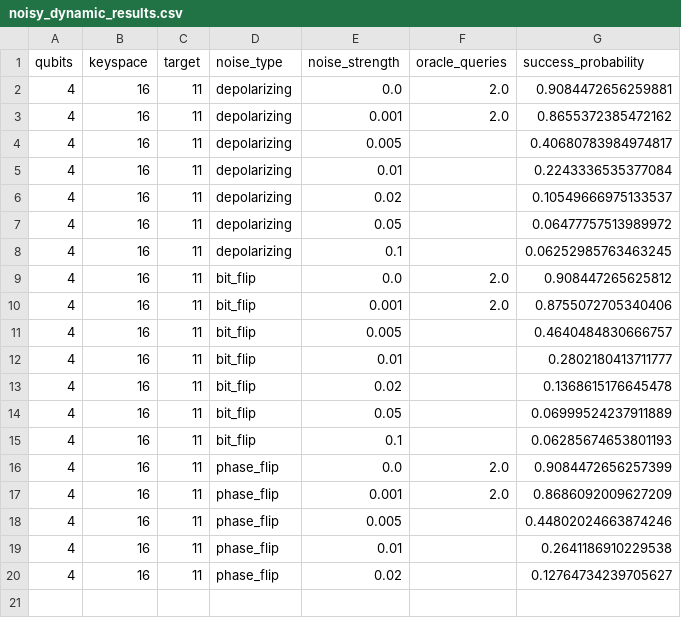
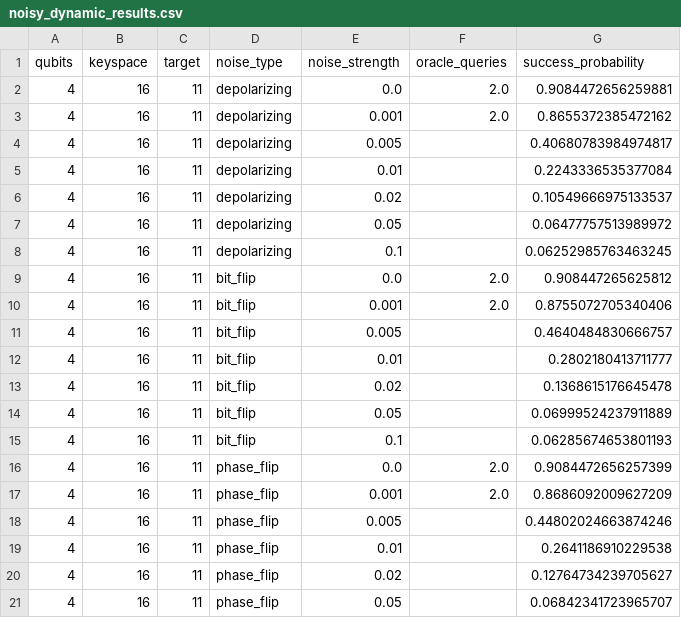
Before and after one commit to siddharthgoli/colab-stuff, a CSV file: test_5_noisy_dynamic/noisy_dynamic_results.csv, drawn as a sheet.

Commit message:
Test 5: 4q phase_flip 0.050

```diff
--- a/test_5_noisy_dynamic/noisy_dynamic_results.csv
+++ b/test_5_noisy_dynamic/noisy_dynamic_results.csv
@@ -20 +20,2 @@ qubits,keyspace,target,noise_type,noise_strength,oracle_queries,success_probabil
 4,16,11,phase_flip,0.02,,0.12764734239705627
+4,16,11,phase_flip,0.05,,0.06842341723965707
```
